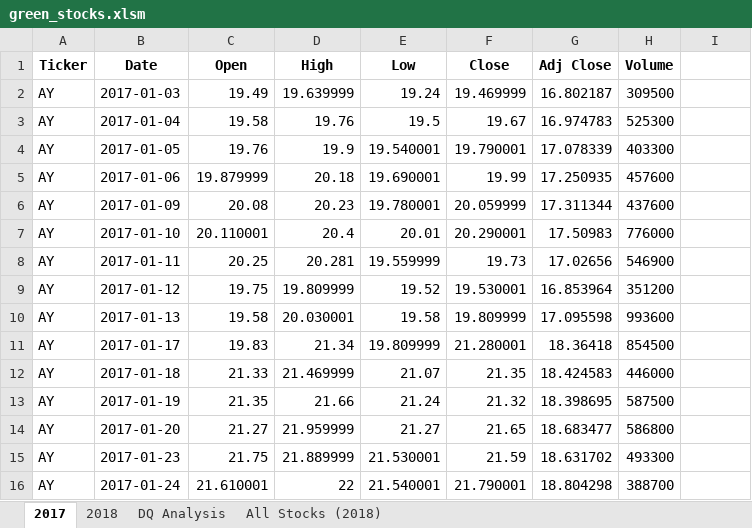
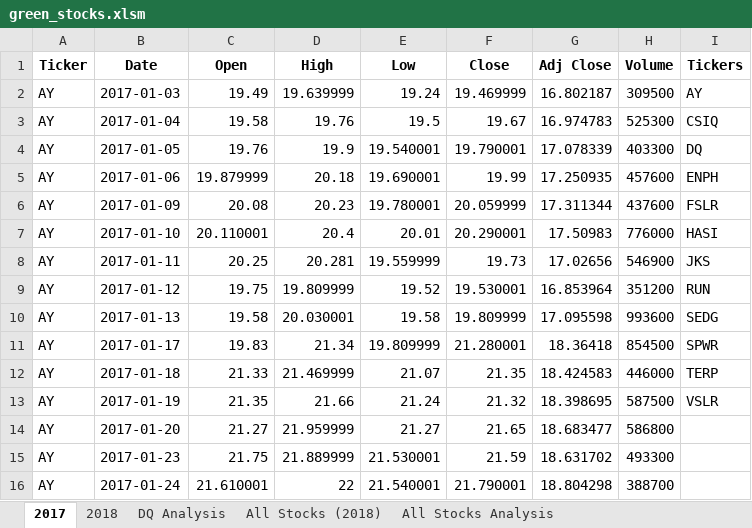
Before and after one commit to RichardHamilton21/stocks-analysis, an Excel workbook: green_stocks.xlsm, sheet 2017, drawn as a sheet; only a part is shown; values as stored, in another font and other column widths than the file's, no borders; the diff names each change by its address in the sheet, - before the commit and + after, or states it on an @@ line.

```diff
--- a/green_stocks.xlsm (sheet 2017)
+++ b/green_stocks.xlsm (sheet 2017)
+sheet tab: All Stocks Analysis
-I1: (empty)
+I1: Tickers
-I2 (Tickers): (empty)
+I2 (Tickers): AY
-I3 (Tickers): (empty)
+I3 (Tickers): CSIQ
-I4 (Tickers): (empty)
+I4 (Tickers): DQ
-I5 (Tickers): (empty)
+I5 (Tickers): ENPH
-I6 (Tickers): (empty)
+I6 (Tickers): FSLR
-I7 (Tickers): (empty)
+I7 (Tickers): HASI
-I8 (Tickers): (empty)
+I8 (Tickers): JKS
-I9 (Tickers): (empty)
+I9 (Tickers): RUN
-I10 (Tickers): (empty)
+I10 (Tickers): SEDG
-I11 (Tickers): (empty)
+I11 (Tickers): SPWR
-I12 (Tickers): (empty)
+I12 (Tickers): TERP
-I13 (Tickers): (empty)
+I13 (Tickers): VSLR
```
